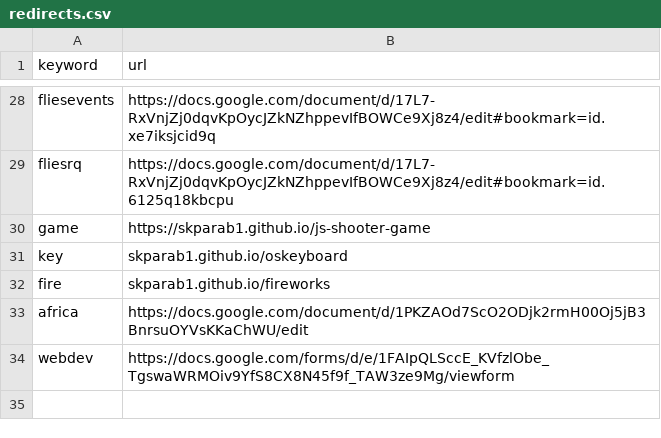
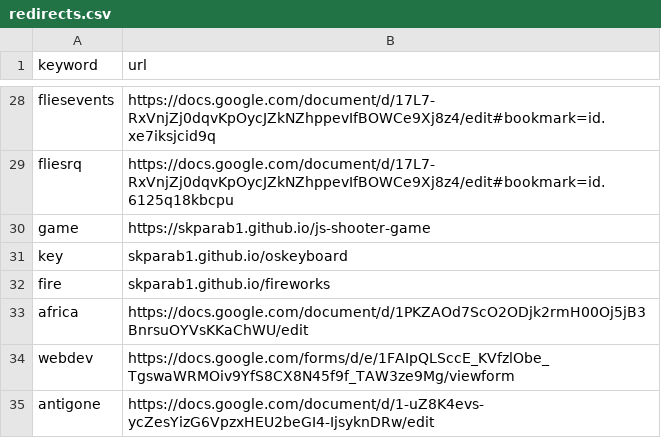
Before and after one commit to Skparab1/skparab1.github.io, a CSV file: docs/r/redirects.csv, drawn as a sheet; only a part is shown, gaps mark what is left out; the diff names each change by its address in the sheet, - before the commit and + after, or states it on an @@ line.

Commit message:
Update redirects.csv

```diff
--- a/docs/r/redirects.csv
+++ b/docs/r/redirects.csv
+row 35: antigone | https://docs.google.com/document/d/1-uZ8K4evs-ycZesYizG6VpzxHEU2beGI4-IjsyknDRw/edit
```
